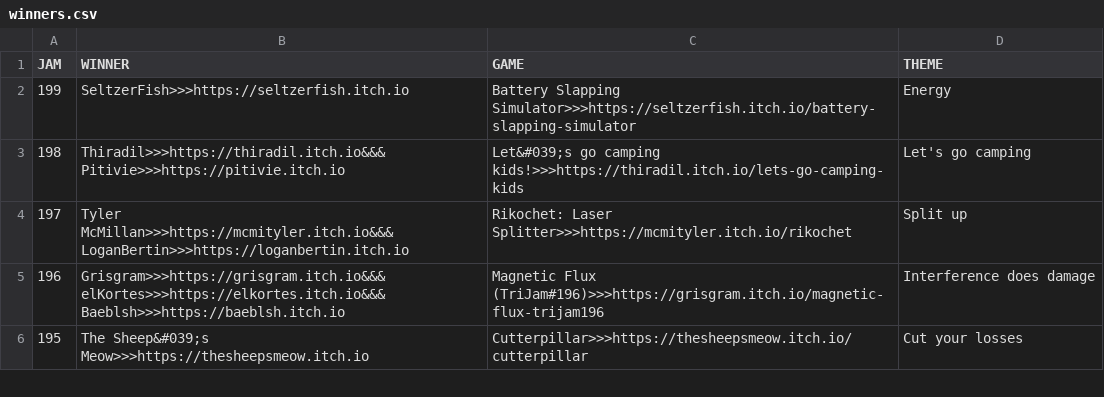
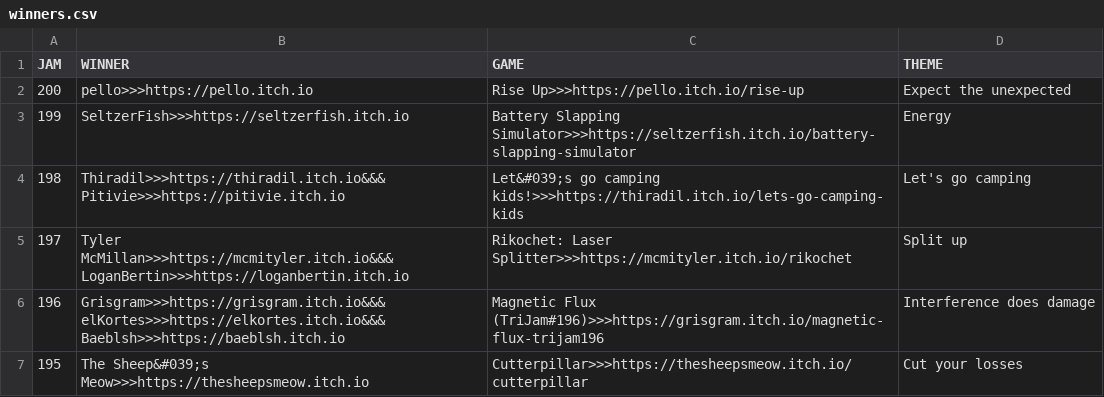
Before and after one commit to ZpeedTube/trijam, a CSV file: docs/data/winners.csv, drawn as a sheet; only a part is shown; the diff names each change by its address in the sheet, - before the commit and + after, or states it on an @@ line.

Commit message:
Auto-updated by MatejsBalodis

```diff
--- a/docs/data/winners.csv
+++ b/docs/data/winners.csv
+row 2: 200 | pello>>>https://pello.itch.io | Rise Up>>>https://pello.itch.io/rise-up | Expect the unexpected
```
